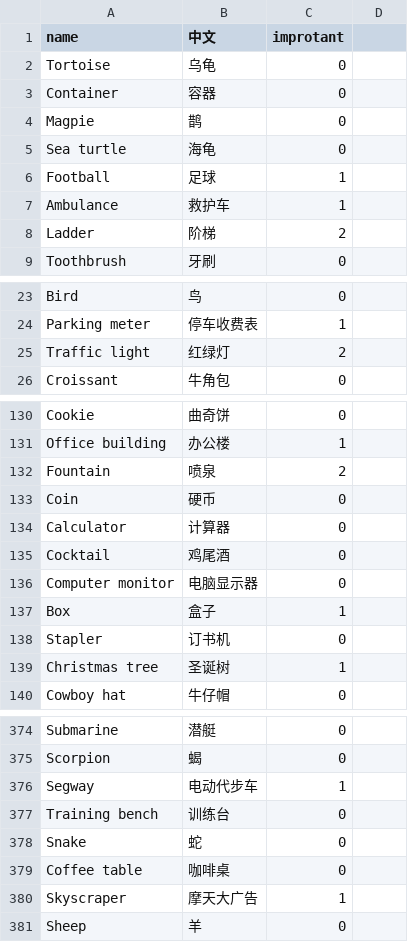
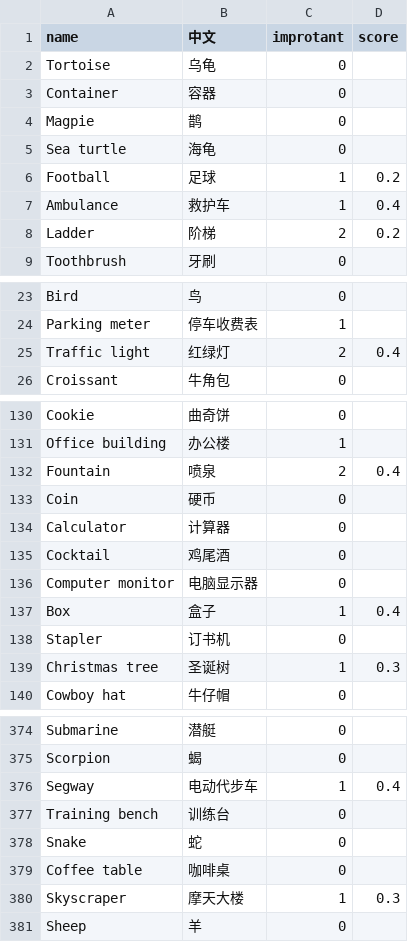
Before and after one commit to loc000/MachineLearningServer, a CSV file: filter_class.csv, drawn as a sheet; only a part is shown, gaps mark what is left out; the diff covers the shown part only.

```diff
--- a/filter_class.csv
+++ b/filter_class.csv
@@ -1 +1 @@
-name,中文,improtant
+name,中文,improtant,score
@@ -6,3 +6,3 @@ Sea turtle,海龟,0
-Football,足球,1
-Ambulance,救护车,1
-Ladder,阶梯,2
+Football,足球,1,0.2
+Ambulance,救护车,1,0.4
+Ladder,阶梯,2,0.2
@@ -25 +25 @@ Parking meter,停车收费表,1
-Traffic light,红绿灯,2
+Traffic light,红绿灯,2,0.4
@@ -132 +132 @@ Office building,办公楼,1
-Fountain,喷泉,2
+Fountain,喷泉,2,0.4
@@ -137 +137 @@ Computer monitor,电脑显示器,0
-Box,盒子,1
+Box,盒子,1,0.4
@@ -139 +139 @@ Stapler,订书机,0
-Christmas tree,圣诞树,1
+Christmas tree,圣诞树,1,0.3
@@ -376 +376 @@ Scorpion,蝎,0
-Segway,电动代步车,1
+Segway,电动代步车,1,0.4
@@ -380 +380 @@ Coffee table,咖啡桌,0
-Skyscraper,摩天大广告,1
+Skyscraper,摩天大楼,1,0.3
```
Also changed, not shown: 27 edited cells elsewhere in this file, 1 other file.
